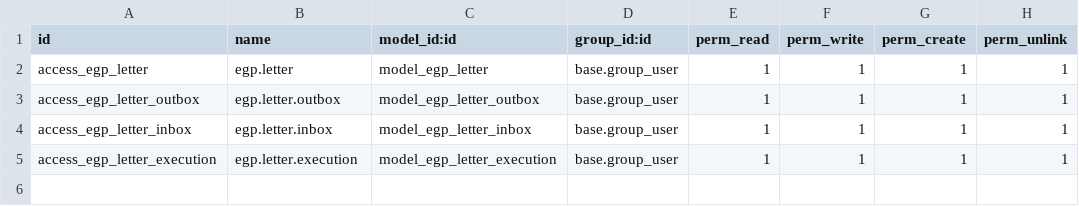
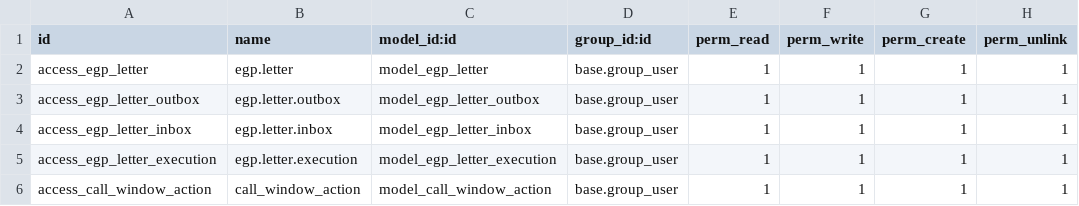
Before and after one commit to Safi-Github/egp_letter, a CSV file: security/ir.model.access.csv, drawn as a sheet; the diff names each change by its address in the sheet, - before the commit and + after, or states it on an @@ line.

```diff
--- a/security/ir.model.access.csv
+++ b/security/ir.model.access.csv
+row 6: access_call_window_action | call_window_action | model_call_window_action | base.group_user | 1 | 1 | 1 | 1
```
Also changed, not shown: 8 other files.
